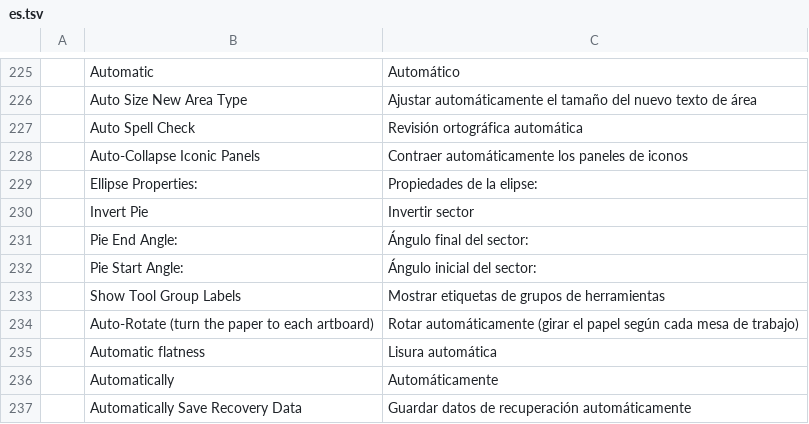
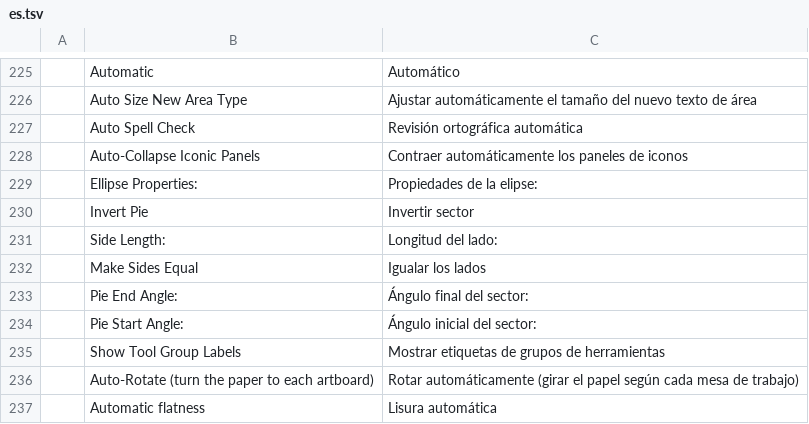
Before and after one commit to Fin3t/vectorcraft, a TSV file: crates/ui-egui/src/i18n/es.tsv, drawn as a sheet; only a part is shown, gaps mark what is left out; the shorter side is filled out with more unchanged rows; the diff names each change by its address in the sheet, - before the commit and + after, or states it on an @@ line.

```diff
--- a/crates/ui-egui/src/i18n/es.tsv
+++ b/crates/ui-egui/src/i18n/es.tsv
+row 231:  | Side Length: | Longitud del lado:
+row 232:  | Make Sides Equal | Igualar los lados
```
Also changed, not shown: crates/ui-egui/src/i18n/fr.tsv, crates/ui-egui/src/i18n/it.tsv, 15 other files.
